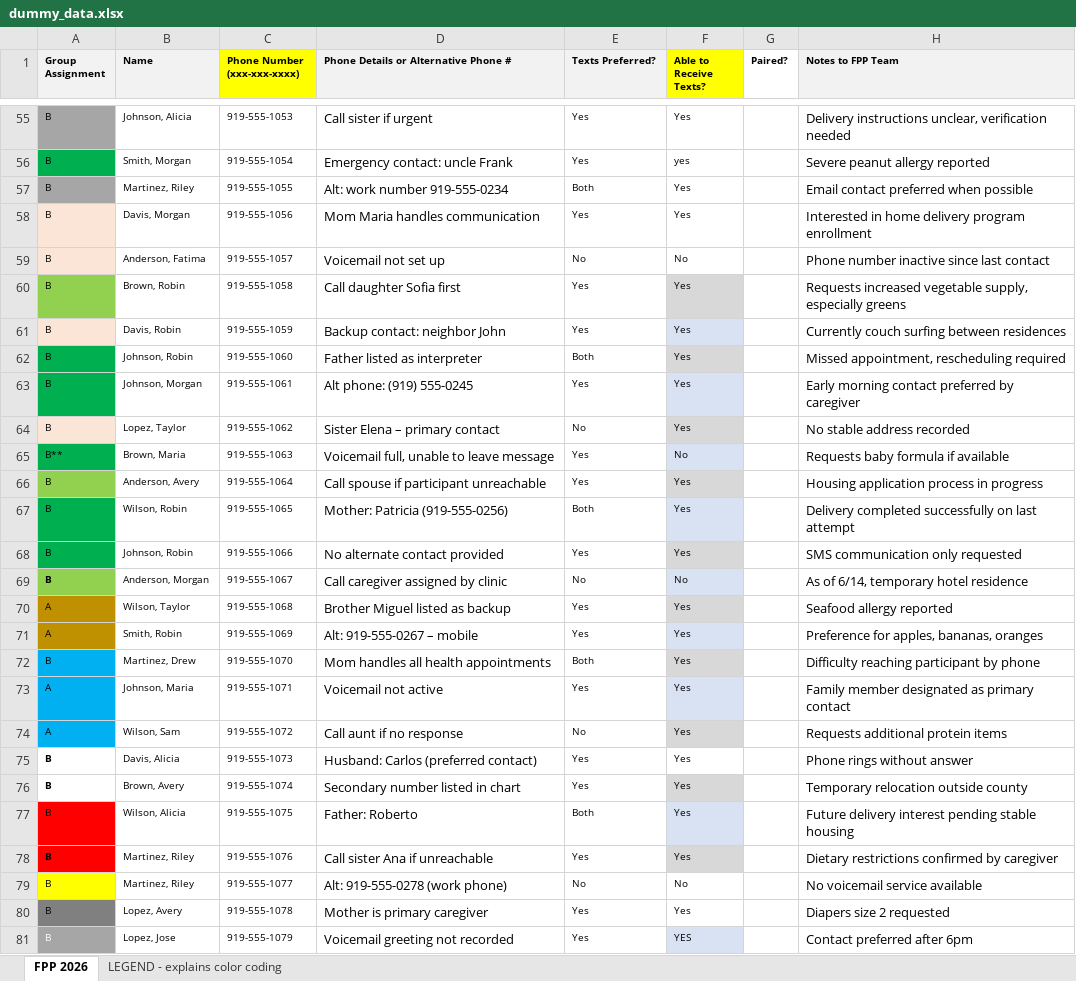
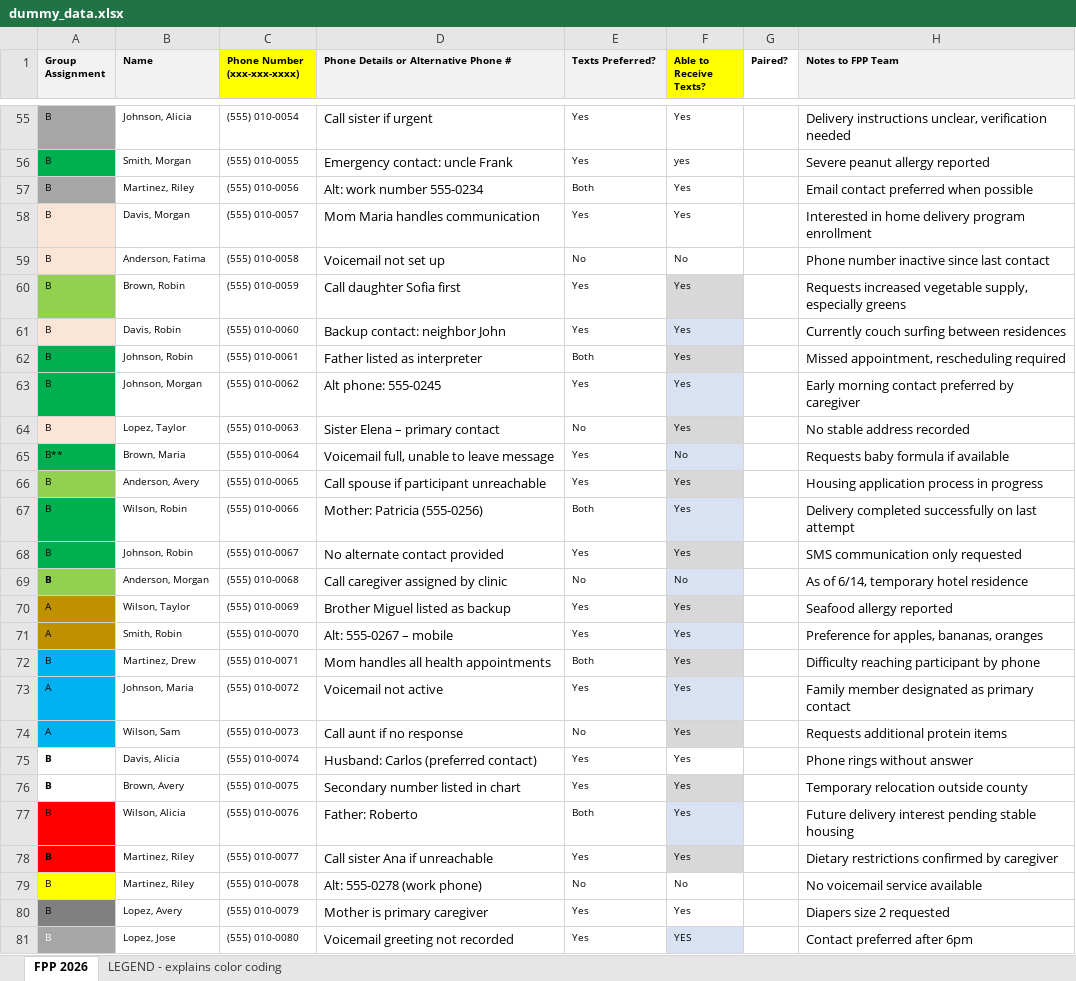
Before and after one commit to Hannahhh0/Asset-Based-Emergency, an Excel workbook: dummy_data.xlsx, sheet FPP 2026, drawn as a sheet; only a part is shown, gaps mark what is left out; values as stored, in another font and other column widths than the file's, no borders; table styles not drawn; the diff covers the shown part only; the diff names each change by its address in the sheet, - before the commit and + after, or states it on an @@ line.

```diff
--- a/dummy_data.xlsx (sheet FPP 2026)
+++ b/dummy_data.xlsx (sheet FPP 2026)
-C55 (Phone Number (xxx-xxx-xxxx)): 919-555-1053
+C55 (Phone Number (xxx-xxx-xxxx)): (555) 010-0054
-C56 (Phone Number (xxx-xxx-xxxx)): 919-555-1054
+C56 (Phone Number (xxx-xxx-xxxx)): (555) 010-0055
-C57 (Phone Number (xxx-xxx-xxxx)): 919-555-1055
+C57 (Phone Number (xxx-xxx-xxxx)): (555) 010-0056
-D57: Alt: work number 919-555-0234
+D57: Alt: work number 555-0234
-C58 (Phone Number (xxx-xxx-xxxx)): 919-555-1056
+C58 (Phone Number (xxx-xxx-xxxx)): (555) 010-0057
-C59 (Phone Number (xxx-xxx-xxxx)): 919-555-1057
+C59 (Phone Number (xxx-xxx-xxxx)): (555) 010-0058
-C60 (Phone Number (xxx-xxx-xxxx)): 919-555-1058
+C60 (Phone Number (xxx-xxx-xxxx)): (555) 010-0059
-C61 (Phone Number (xxx-xxx-xxxx)): 919-555-1059
+C61 (Phone Number (xxx-xxx-xxxx)): (555) 010-0060
-C62 (Phone Number (xxx-xxx-xxxx)): 919-555-1060
+C62 (Phone Number (xxx-xxx-xxxx)): (555) 010-0061
-C63 (Phone Number (xxx-xxx-xxxx)): 919-555-1061
+C63 (Phone Number (xxx-xxx-xxxx)): (555) 010-0062
-D63: Alt phone: (919) 555-0245
+D63: Alt phone: 555-0245
-C64 (Phone Number (xxx-xxx-xxxx)): 919-555-1062
+C64 (Phone Number (xxx-xxx-xxxx)): (555) 010-0063
-C65 (Phone Number (xxx-xxx-xxxx)): 919-555-1063
+C65 (Phone Number (xxx-xxx-xxxx)): (555) 010-0064
-C66 (Phone Number (xxx-xxx-xxxx)): 919-555-1064
+C66 (Phone Number (xxx-xxx-xxxx)): (555) 010-0065
-C67 (Phone Number (xxx-xxx-xxxx)): 919-555-1065
+C67 (Phone Number (xxx-xxx-xxxx)): (555) 010-0066
-D67: Mother: Patricia (919-555-0256)
+D67: Mother: Patricia (555-0256)
-C68 (Phone Number (xxx-xxx-xxxx)): 919-555-1066
+C68 (Phone Number (xxx-xxx-xxxx)): (555) 010-0067
-C69 (Phone Number (xxx-xxx-xxxx)): 919-555-1067
+C69 (Phone Number (xxx-xxx-xxxx)): (555) 010-0068
-C70 (Phone Number (xxx-xxx-xxxx)): 919-555-1068
+C70 (Phone Number (xxx-xxx-xxxx)): (555) 010-0069
-C71 (Phone Number (xxx-xxx-xxxx)): 919-555-1069
+C71 (Phone Number (xxx-xxx-xxxx)): (555) 010-0070
-D71: Alt: 919-555-0267 – mobile
+D71: Alt: 555-0267 – mobile
-C72 (Phone Number (xxx-xxx-xxxx)): 919-555-1070
+C72 (Phone Number (xxx-xxx-xxxx)): (555) 010-0071
-C73 (Phone Number (xxx-xxx-xxxx)): 919-555-1071
+C73 (Phone Number (xxx-xxx-xxxx)): (555) 010-0072
-C74 (Phone Number (xxx-xxx-xxxx)): 919-555-1072
+C74 (Phone Number (xxx-xxx-xxxx)): (555) 010-0073
-C75 (Phone Number (xxx-xxx-xxxx)): 919-555-1073
+C75 (Phone Number (xxx-xxx-xxxx)): (555) 010-0074
-C76 (Phone Number (xxx-xxx-xxxx)): 919-555-1074
+C76 (Phone Number (xxx-xxx-xxxx)): (555) 010-0075
-C77 (Phone Number (xxx-xxx-xxxx)): 919-555-1075
+C77 (Phone Number (xxx-xxx-xxxx)): (555) 010-0076
-C78 (Phone Number (xxx-xxx-xxxx)): 919-555-1076
+C78 (Phone Number (xxx-xxx-xxxx)): (555) 010-0077
-C79 (Phone Number (xxx-xxx-xxxx)): 919-555-1077
+C79 (Phone Number (xxx-xxx-xxxx)): (555) 010-0078
-D79: Alt: 919-555-0278 (work phone)
+D79: Alt: 555-0278 (work phone)
-C80 (Phone Number (xxx-xxx-xxxx)): 919-555-1078
+C80 (Phone Number (xxx-xxx-xxxx)): (555) 010-0079
-C81 (Phone Number (xxx-xxx-xxxx)): 919-555-1079
+C81 (Phone Number (xxx-xxx-xxxx)): (555) 010-0080
```
Also changed, not shown: 87 edited cells elsewhere in this sheet, sheet LEGEND - explains color coding, 1 other file.
